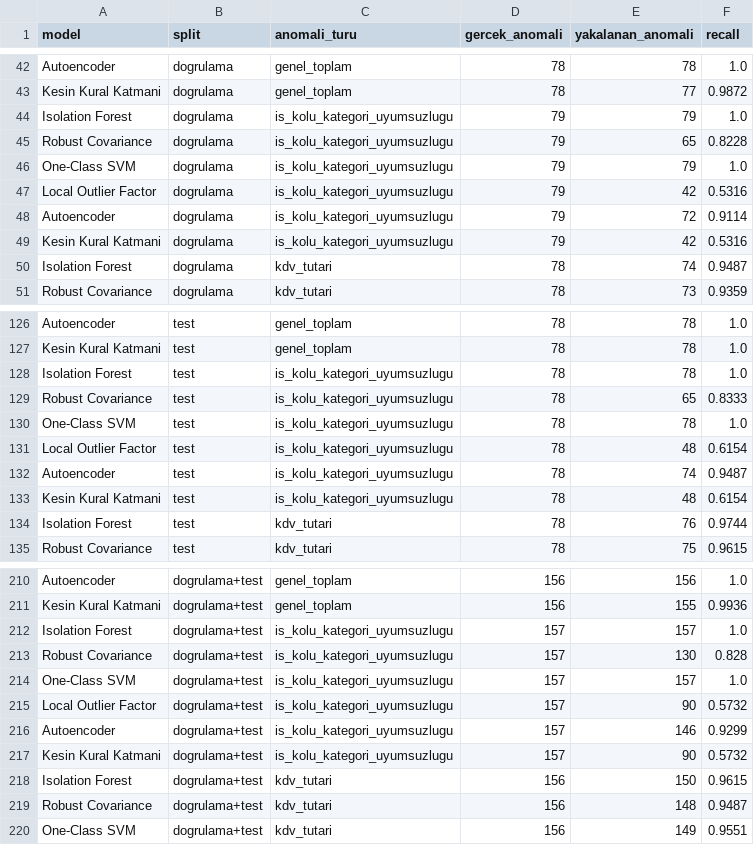
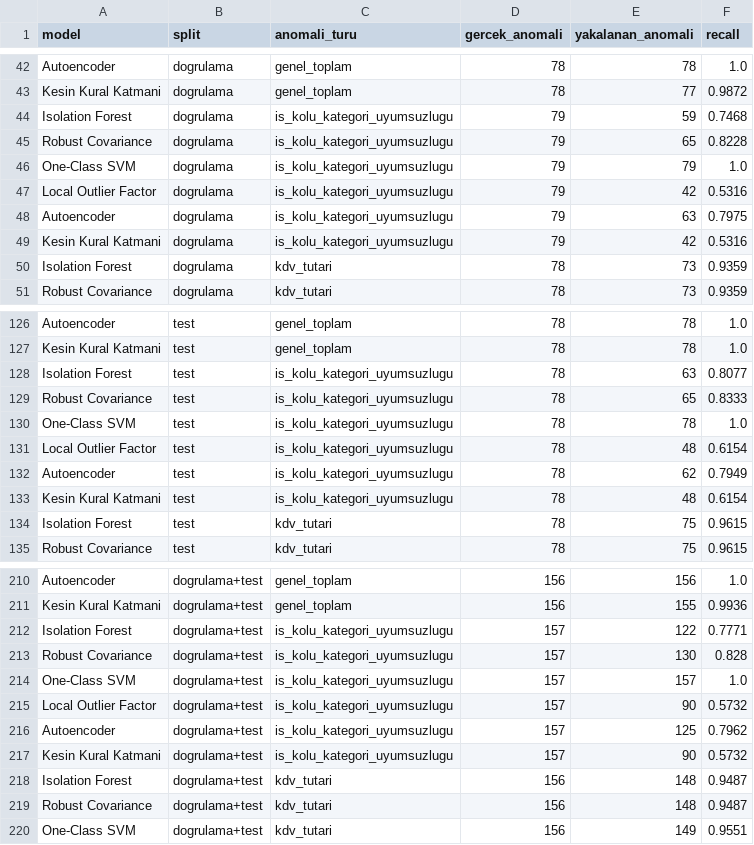
Before and after one commit to AzraTuana/Receipt_Anomaly_Detection, a CSV file: model_metrics_by_anomaly_type.csv, drawn as a sheet; only a part is shown, gaps mark what is left out; the diff covers the shown part only.

Commit message:
Model basina en optimal ozellik setini ve dinamik anomali oranini uygula
Her modeli dogrulama F1'ine gore 4 farkli ozellik setiyle (17 tumu / 11
surekli / 4'luk sapma seti / 6'lik genisletilmis) test ettim. Sonuc:
Isolation Forest, Robust Covariance ve Autoencoder icin 4'luk sapma seti
(genel_toplam_log, is_kolu_sapma_log, birim_fiyat_yuksek/dusuk_sapma_log)
daha iyi sonuc veriyor - cunku diger 13 ozelligin cogu zaten kesin kural
katmani tarafindan ayri ayri yakalaniyor ve kural yakalamadigi satirlarda
sabit/sifir kalip modele gurultu katiyor. One-Class SVM ve LOF icin ise
17 ozelligin tamami daha iyi kaliyor (SVM'de 4'luk setin dogrulama kazanci
o kadar kucuktu ki - +0.0008 - test setinde performansi asagi cekti,
bu yuzden 17'ye geri alindi).

main.py'ye SAPMA_FEATURE_COLUMNS sabiti eklendi (Robust_Covariance'daki
yerel tanimin yerine gecti). ALT_TUTAR_QUANTILE/UST_TUTAR_QUANTILE
yanlislikla 5.00/9.00 olmustu (PARASAL_TOLERANS ile karismis olmali,
quantile 0-1 arasi deger bekler) - 0.05/0.95'e duzeltildi, main.py artik
tekrar calisiyor.

Ayrica butun contamination/nu degerleri artik sabit 0.28 yerine
EGITIM_ANOMALI_ORANI kullaniyor - main.py artik egitim_etiket.json'daki
toplu (kayit bazli degil, sadece oran) anomali oranini okuyup hepsine
paylastiriyor.

Nihai test F1: One-Class SVM 0.8965, Robust Covariance 0.8922,
Isolation Forest 0.8819, Autoencoder 0.8799, LOF 0.8241.

```diff
--- a/model_metrics_by_anomaly_type.csv
+++ b/model_metrics_by_anomaly_type.csv
@@ -43,3 +43,3 @@ Autoencoder,dogrulama,genel_toplam,78,78,1.0
 Kesin Kural Katmani,dogrulama,genel_toplam,78,77,0.9872
-Isolation Forest,dogrulama,is_kolu_kategori_uyumsuzlugu,79,79,1.0
+Isolation Forest,dogrulama,is_kolu_kategori_uyumsuzlugu,79,59,0.7468
 Robust Covariance,dogrulama,is_kolu_kategori_uyumsuzlugu,79,65,0.8228
@@ -47,5 +47,5 @@ One-Class SVM,dogrulama,is_kolu_kategori_uyumsuzlugu,79,79,1.0
 Local Outlier Factor,dogrulama,is_kolu_kategori_uyumsuzlugu,79,42,0.5316
-Autoencoder,dogrulama,is_kolu_kategori_uyumsuzlugu,79,72,0.9114
+Autoencoder,dogrulama,is_kolu_kategori_uyumsuzlugu,79,63,0.7975
 Kesin Kural Katmani,dogrulama,is_kolu_kategori_uyumsuzlugu,79,42,0.5316
-Isolation Forest,dogrulama,kdv_tutari,78,74,0.9487
+Isolation Forest,dogrulama,kdv_tutari,78,73,0.9359
 Robust Covariance,dogrulama,kdv_tutari,78,73,0.9359
@@ -127,3 +127,3 @@ Autoencoder,test,genel_toplam,78,78,1.0
 Kesin Kural Katmani,test,genel_toplam,78,78,1.0
-Isolation Forest,test,is_kolu_kategori_uyumsuzlugu,78,78,1.0
+Isolation Forest,test,is_kolu_kategori_uyumsuzlugu,78,63,0.8077
 Robust Covariance,test,is_kolu_kategori_uyumsuzlugu,78,65,0.8333
@@ -131,5 +131,5 @@ One-Class SVM,test,is_kolu_kategori_uyumsuzlugu,78,78,1.0
 Local Outlier Factor,test,is_kolu_kategori_uyumsuzlugu,78,48,0.6154
-Autoencoder,test,is_kolu_kategori_uyumsuzlugu,78,74,0.9487
+Autoencoder,test,is_kolu_kategori_uyumsuzlugu,78,62,0.7949
 Kesin Kural Katmani,test,is_kolu_kategori_uyumsuzlugu,78,48,0.6154
-Isolation Forest,test,kdv_tutari,78,76,0.9744
+Isolation Forest,test,kdv_tutari,78,75,0.9615
 Robust Covariance,test,kdv_tutari,78,75,0.9615
@@ -211,3 +211,3 @@ Autoencoder,dogrulama+test,genel_toplam,156,156,1.0
 Kesin Kural Katmani,dogrulama+test,genel_toplam,156,155,0.9936
-Isolation Forest,dogrulama+test,is_kolu_kategori_uyumsuzlugu,157,157,1.0
+Isolation Forest,dogrulama+test,is_kolu_kategori_uyumsuzlugu,157,122,0.7771
 Robust Covariance,dogrulama+test,is_kolu_kategori_uyumsuzlugu,157,130,0.828
@@ -215,5 +215,5 @@ One-Class SVM,dogrulama+test,is_kolu_kategori_uyumsuzlugu,157,157,1.0
 Local Outlier Factor,dogrulama+test,is_kolu_kategori_uyumsuzlugu,157,90,0.5732
-Autoencoder,dogrulama+test,is_kolu_kategori_uyumsuzlugu,157,146,0.9299
+Autoencoder,dogrulama+test,is_kolu_kategori_uyumsuzlugu,157,125,0.7962
 Kesin Kural Katmani,dogrulama+test,is_kolu_kategori_uyumsuzlugu,157,90,0.5732
-Isolation Forest,dogrulama+test,kdv_tutari,156,150,0.9615
+Isolation Forest,dogrulama+test,kdv_tutari,156,148,0.9487
 Robust Covariance,dogrulama+test,kdv_tutari,156,148,0.9487
```
Also changed, not shown: 58 edited cells elsewhere in this file, model_metrics.csv, model_siralamasi.csv, 8 other files.
